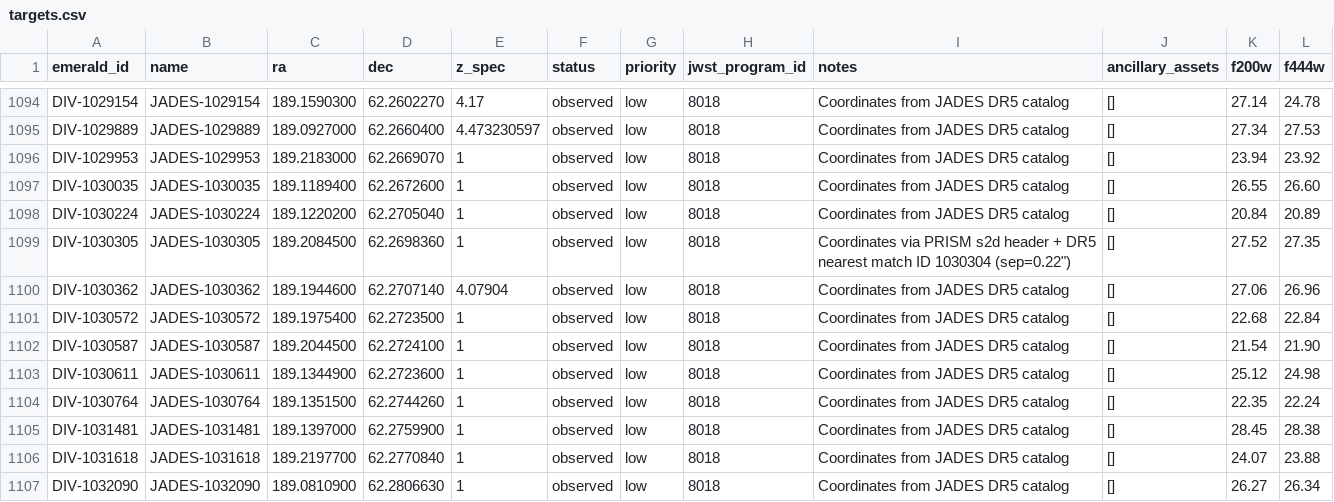
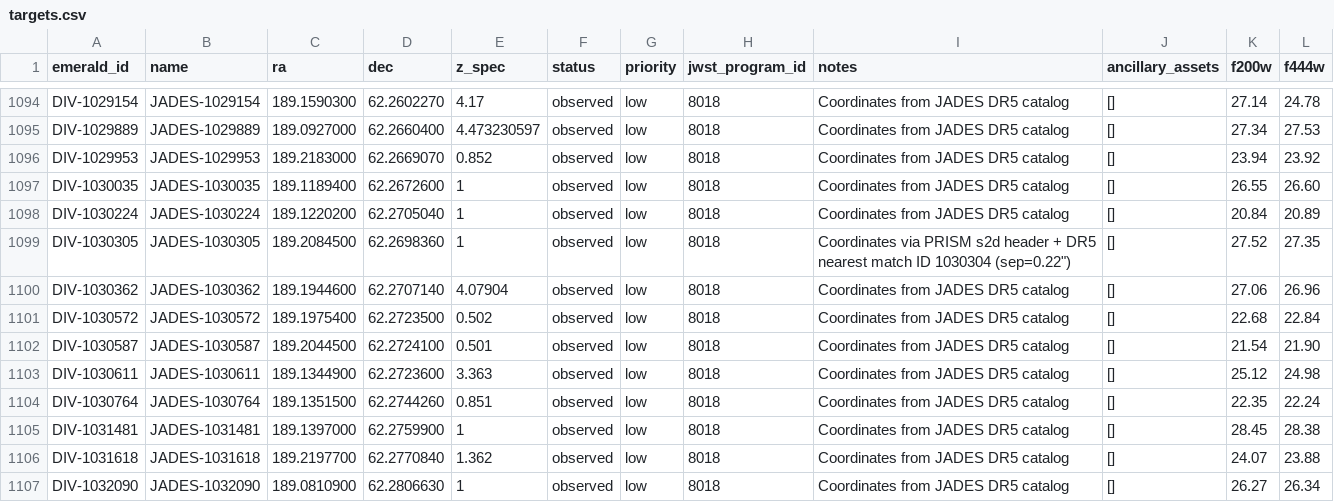
Before and after one commit to fengwusun/emerald-website, a CSV file: data/targets.csv, drawn as a sheet; only a part is shown, gaps mark what is left out; the diff covers the shown part only.

```diff
--- a/data/targets.csv
+++ b/data/targets.csv
@@ -1095,3 +1095,3 @@ DIV-1029154,JADES-1029154,189.1590300,62.2602270,4.17,observed,low,8018,Coordina
 DIV-1029889,JADES-1029889,189.0927000,62.2660400,4.473230597,observed,low,8018,Coordinates from JADES DR5 catalog,[],27.34,27.53
-DIV-1029953,JADES-1029953,189.2183000,62.2669070,1,observed,low,8018,Coordinates from JADES DR5 catalog,[],23.94,23.92
+DIV-1029953,JADES-1029953,189.2183000,62.2669070,0.852,observed,low,8018,Coordinates from JADES DR5 catalog,[],23.94,23.92
 DIV-1030035,JADES-1030035,189.1189400,62.2672600,1,observed,low,8018,Coordinates from JADES DR5 catalog,[],26.55,26.60
@@ -1100,8 +1100,8 @@ DIV-1030305,JADES-1030305,189.2084500,62.2698360,1,observed,low,8018,"Coordinate
 DIV-1030362,JADES-1030362,189.1944600,62.2707140,4.07904,observed,low,8018,Coordinates from JADES DR5 catalog,[],27.06,26.96
-DIV-1030572,JADES-1030572,189.1975400,62.2723500,1,observed,low,8018,Coordinates from JADES DR5 catalog,[],22.68,22.84
-DIV-1030587,JADES-1030587,189.2044500,62.2724100,1,observed,low,8018,Coordinates from JADES DR5 catalog,[],21.54,21.90
-DIV-1030611,JADES-1030611,189.1344900,62.2723600,1,observed,low,8018,Coordinates from JADES DR5 catalog,[],25.12,24.98
-DIV-1030764,JADES-1030764,189.1351500,62.2744260,1,observed,low,8018,Coordinates from JADES DR5 catalog,[],22.35,22.24
+DIV-1030572,JADES-1030572,189.1975400,62.2723500,0.502,observed,low,8018,Coordinates from JADES DR5 catalog,[],22.68,22.84
+DIV-1030587,JADES-1030587,189.2044500,62.2724100,0.501,observed,low,8018,Coordinates from JADES DR5 catalog,[],21.54,21.90
+DIV-1030611,JADES-1030611,189.1344900,62.2723600,3.363,observed,low,8018,Coordinates from JADES DR5 catalog,[],25.12,24.98
+DIV-1030764,JADES-1030764,189.1351500,62.2744260,0.851,observed,low,8018,Coordinates from JADES DR5 catalog,[],22.35,22.24
 DIV-1031481,JADES-1031481,189.1397000,62.2759900,1,observed,low,8018,Coordinates from JADES DR5 catalog,[],28.45,28.38
-DIV-1031618,JADES-1031618,189.2197700,62.2770840,1,observed,low,8018,Coordinates from JADES DR5 catalog,[],24.07,23.88
+DIV-1031618,JADES-1031618,189.2197700,62.2770840,1.362,observed,low,8018,Coordinates from JADES DR5 catalog,[],24.07,23.88
 DIV-1032090,JADES-1032090,189.0810900,62.2806630,1,observed,low,8018,Coordinates from JADES DR5 catalog,[],26.27,26.34
```
Also changed, not shown: 42 edited cells elsewhere in this file.
